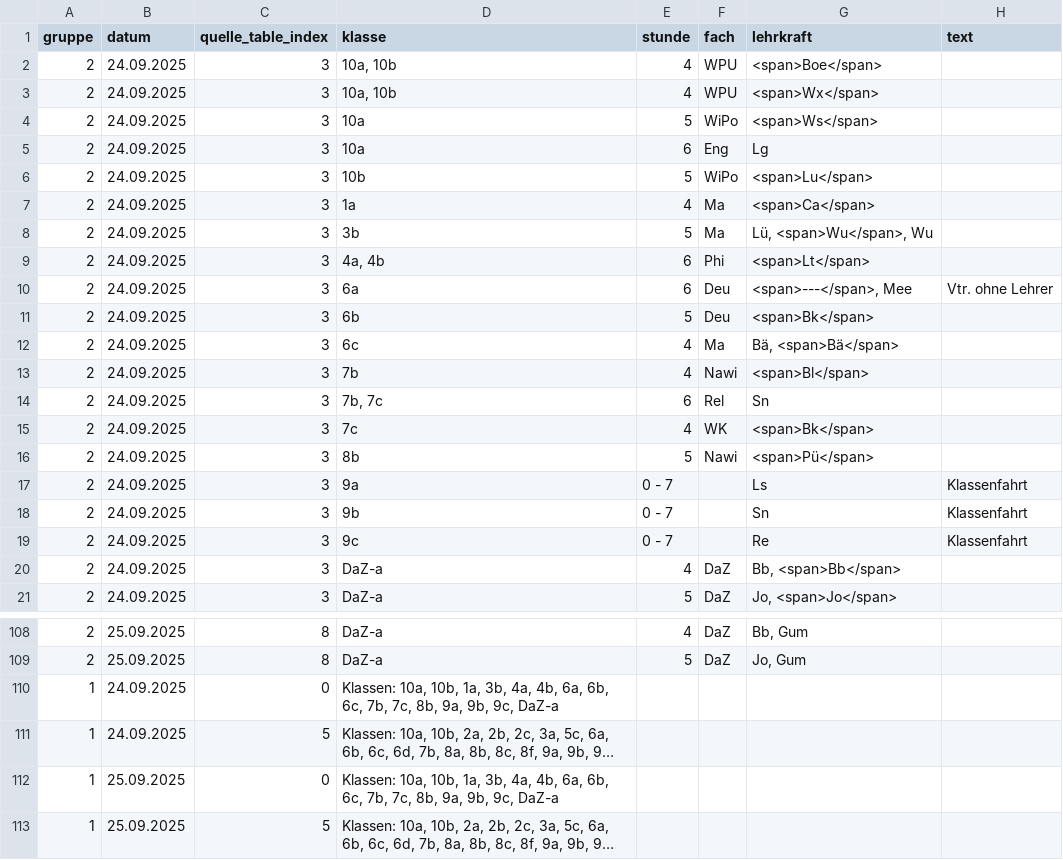
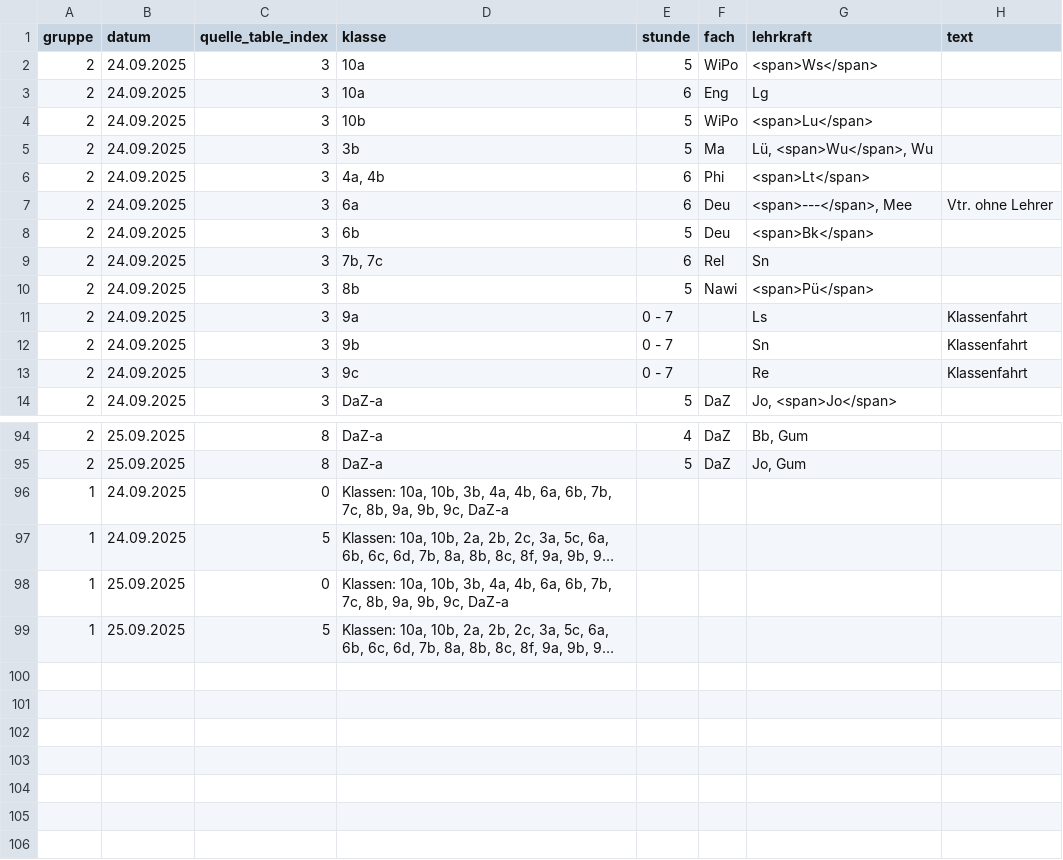
Before and after one commit to iluvatar80/untis-monitor, a CSV file: docs/untis_subst_normalized.csv, drawn as a sheet; only a part is shown, gaps mark what is left out; long unchanged cells end in …; removed rows and columns are numbered as before the commit, all else as after; the diff covers the shown part only; the diff names each change by its address in the sheet, - before the commit and + after, or states it on an @@ line.

```diff
--- a/docs/untis_subst_normalized.csv
+++ b/docs/untis_subst_normalized.csv
-row 2: 2 | 24.09.2025 | 3 | 10a, 10b | 4 | WPU | <span>Boe</span>
-row 3: 2 | 24.09.2025 | 3 | 10a, 10b | 4 | WPU | <span>Wx</span>
-row 7: 2 | 24.09.2025 | 3 | 1a | 4 | Ma | <span>Ca</span>
-row 12: 2 | 24.09.2025 | 3 | 6c | 4 | Ma | Bä, <span>Bä</span>
-row 13: 2 | 24.09.2025 | 3 | 7b | 4 | Nawi | <span>Bl</span>
-row 15: 2 | 24.09.2025 | 3 | 7c | 4 | WK | <span>Bk</span>
-row 20: 2 | 24.09.2025 | 3 | DaZ-a | 4 | DaZ | Bb, <span>Bb</span>
-D96 (klasse): …10a, 10b, 1a, 3b, 4a, 4b, 6a, 6b, 6c, 7b, 7c,…
+D96 (klasse): …10a, 10b, 3b, 4a, 4b, 6a, 6b, 7b, 7c,…
-D98 (klasse): …10a, 10b, 1a, 3b, 4a, 4b, 6a, 6b, 6c, 7b, 7c,…
+D98 (klasse): …10a, 10b, 3b, 4a, 4b, 6a, 6b, 7b, 7c,…
```
Also changed, not shown: 7 removed rows elsewhere in this file, docs/webuntis_subst.csv, 7 other files.
